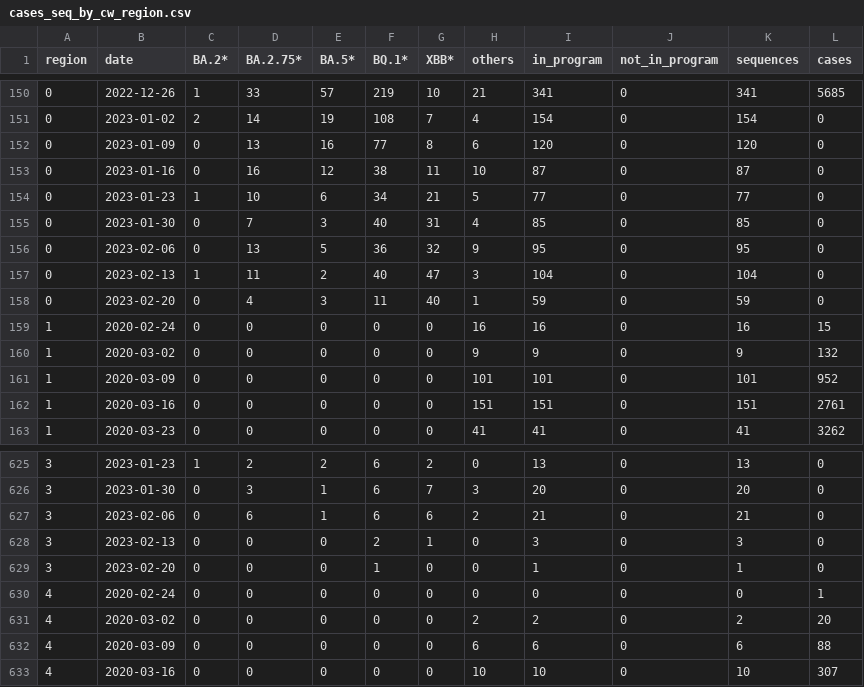
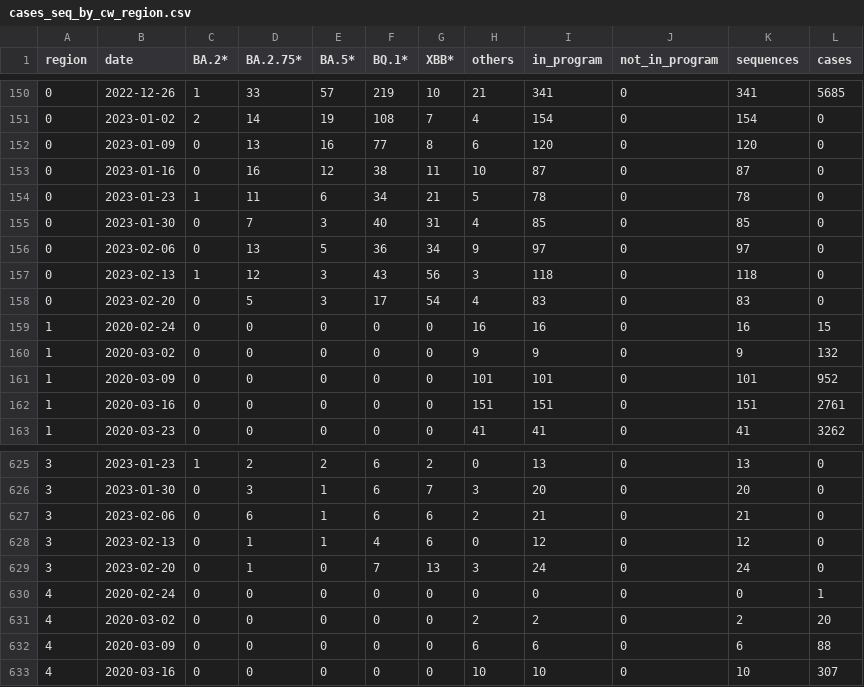
Before and after one commit to CovSeqCH/SequencingStats_and_Variants, a CSV file: data/cases_seq_by_cw_region.csv, drawn as a sheet; only a part is shown, gaps mark what is left out; the diff covers the shown part only.

```diff
--- a/data/cases_seq_by_cw_region.csv
+++ b/data/cases_seq_by_cw_region.csv
@@ -153,7 +153,7 @@ region,date,BA.2*,BA.2.75*,BA.5*,BQ.1*,XBB*,others,in_program,not_in_program,seq
 0,2023-01-16,0,16,12,38,11,10,87,0,87,0
-0,2023-01-23,1,10,6,34,21,5,77,0,77,0
+0,2023-01-23,1,11,6,34,21,5,78,0,78,0
 0,2023-01-30,0,7,3,40,31,4,85,0,85,0
-0,2023-02-06,0,13,5,36,32,9,95,0,95,0
-0,2023-02-13,1,11,2,40,47,3,104,0,104,0
-0,2023-02-20,0,4,3,11,40,1,59,0,59,0
+0,2023-02-06,0,13,5,36,34,9,97,0,97,0
+0,2023-02-13,1,12,3,43,56,3,118,0,118,0
+0,2023-02-20,0,5,3,17,54,4,83,0,83,0
 1,2020-02-24,0,0,0,0,0,16,16,0,16,15
@@ -627,4 +627,4 @@ region,date,BA.2*,BA.2.75*,BA.5*,BQ.1*,XBB*,others,in_program,not_in_program,seq
 3,2023-02-06,0,6,1,6,6,2,21,0,21,0
-3,2023-02-13,0,0,0,2,1,0,3,0,3,0
-3,2023-02-20,0,0,0,1,0,0,1,0,1,0
+3,2023-02-13,0,1,1,4,6,0,12,0,12,0
+3,2023-02-20,0,1,0,7,13,3,24,0,24,0
 4,2020-02-24,0,0,0,0,0,0,0,0,0,1
```
Also changed, not shown: 16 edited cells elsewhere in this file, data/mutation_counts.csv, data/recent_common_variants_by_week.csv, 12 other files.
